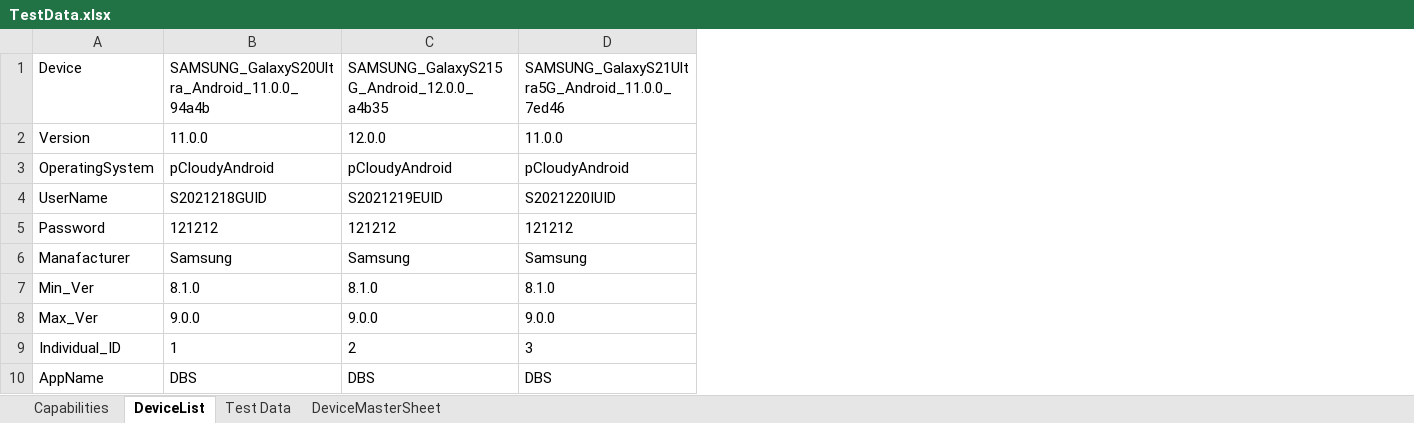
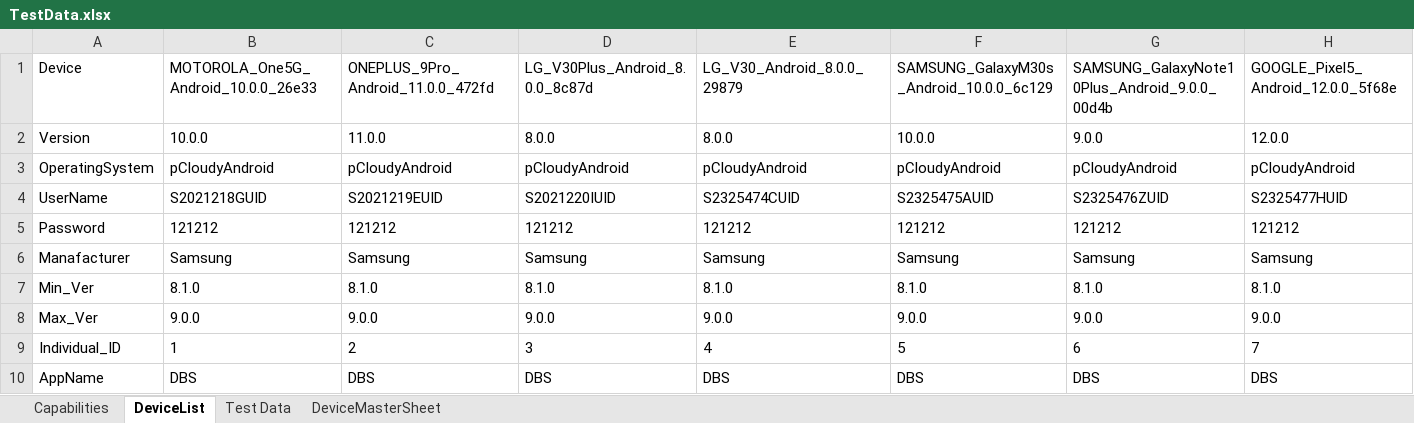
Before and after one commit to ShafqatLetCode/IE_Framework_mobile, an Excel workbook: ExecutionTestData/2/TestData.xlsx, sheet DeviceList, drawn as a sheet; values as stored, in another font and other column widths than the file's, no borders; conditional formats not drawn; the diff names each change by its address in the sheet, - before the commit and + after, or states it on an @@ line.

```diff
--- a/ExecutionTestData/2/TestData.xlsx (sheet DeviceList)
+++ b/ExecutionTestData/2/TestData.xlsx (sheet DeviceList)
+column E, rows 1-10: LG_V30_Android_8.0.0_29879 | 8.0.0 | pCloudyAndroid | S2325474CUID | 121212 | Samsung | 8.1.0 | 9.0.0 | 4 | DBS
+column F, rows 1-10: SAMSUNG_GalaxyM30s_Android_10.0.0_6c129 | 10.0.0 | pCloudyAndroid | S2325475AUID | 121212 | Samsung | 8.1.0 | 9.0.0 | 5 | DBS
+column G, rows 1-10: SAMSUNG_GalaxyNote10Plus_Android_9.0.0_00d4b | 9.0.0 | pCloudyAndroid | S2325476ZUID | 121212 | Samsung | 8.1.0 | 9.0.0 | 6 | DBS
+column H, rows 1-10: GOOGLE_Pixel5_Android_12.0.0_5f68e | 12.0.0 | pCloudyAndroid | S2325477HUID | 121212 | Samsung | 8.1.0 | 9.0.0 | 7 | DBS
-B1: SAMSUNG_GalaxyS20Ultra_Android_11.0.0_94a4b
+B1: MOTOROLA_One5G_Android_10.0.0_26e33
-C1: SAMSUNG_GalaxyS215G_Android_12.0.0_a4b35
+C1: ONEPLUS_9Pro_Android_11.0.0_472fd
-D1: SAMSUNG_GalaxyS21Ultra5G_Android_11.0.0_7ed46
+D1: LG_V30Plus_Android_8.0.0_8c87d
-B2: 11.0.0
+B2: 10.0.0
-C2: 12.0.0
+C2: 11.0.0
-D2: 11.0.0
+D2: 8.0.0
```
Also changed, not shown: ExecutionTestData/1/TestData.xlsx, ExecutionTestData/3/TestData.xlsx, 9 other files.
